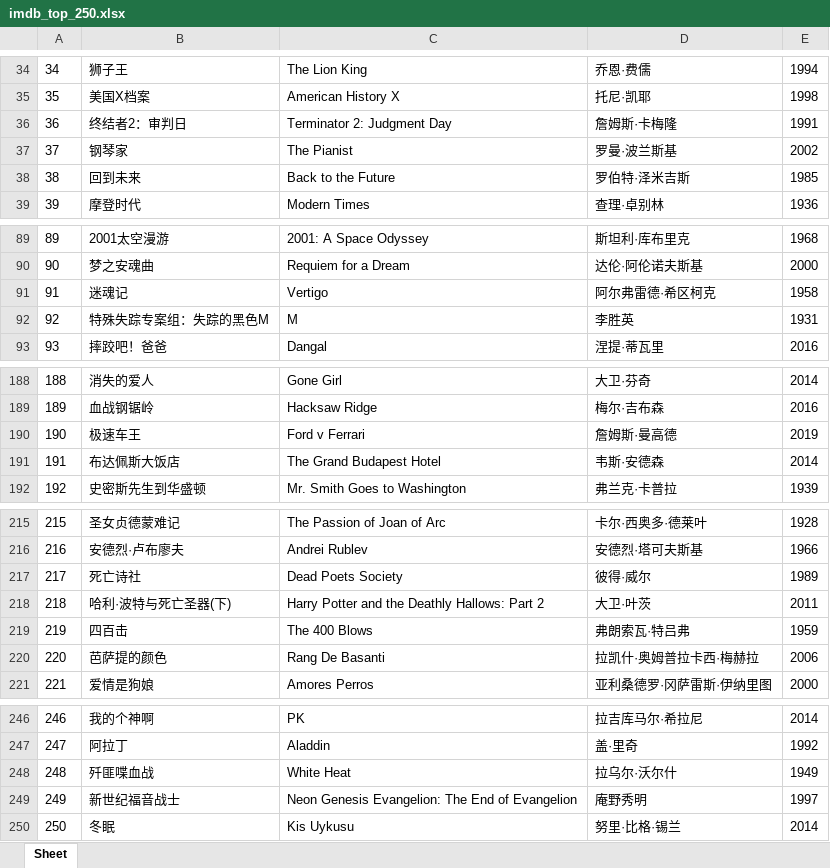
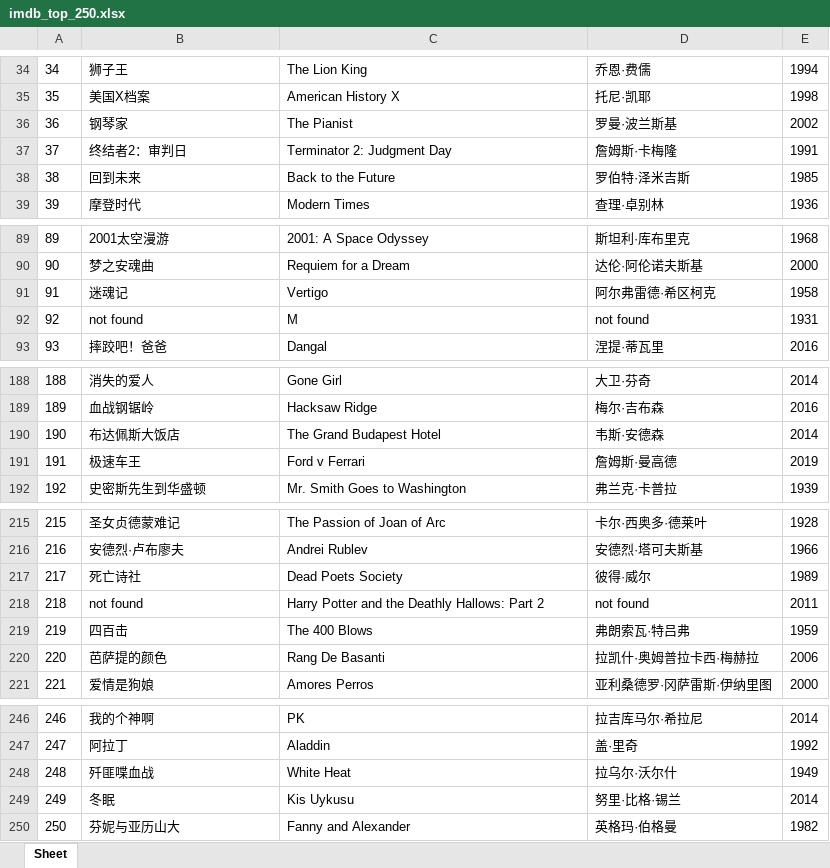
Before and after one commit to doctoroyy/Movie-IMDB-Bot, an Excel workbook: imdb_top_250.xlsx, sheet Sheet, drawn as a sheet; only a part is shown, gaps mark what is left out; values as stored, in another font and other column widths than the file's, no borders; removed rows and columns are numbered as before the commit, all else as after; the diff covers the shown part only; the diff names each change by its address in the sheet, - before the commit and + after, or states it on an @@ line.

```diff
--- a/imdb_top_250.xlsx (sheet Sheet)
+++ b/imdb_top_250.xlsx (sheet Sheet)
@@ row 37 moved to row 36: 36 @@
@@ column A renumbered between rows 37 and 249 @@
-B92: 特殊失踪专案组：失踪的黑色M
+B92: not found
-D92: 李胜英
+D92: not found
@@ row 191 moved to row 190: 190 @@
-B218: 哈利·波特与死亡圣器(下)
+B218: not found
-D218: 大卫·叶茨
+D218: not found
-row 249: 249 | 新世纪福音战士 | Neon Genesis Evangelion: The End of Evangelion | 庵野秀明 | 1997
+row 250: 250 | 芬妮与亚历山大 | Fanny and Alexander | 英格玛·伯格曼 | 1982
```
Also changed, not shown: 1 moved row elsewhere in this sheet, 1 other file.
